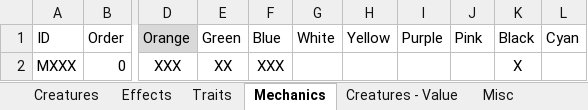
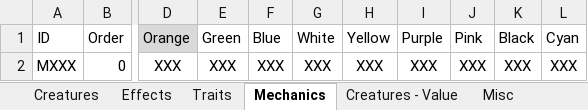
Before and after one commit to hcsa/yacg, an Excel workbook: excel_base.xlsx, sheet Mechanics, drawn as a sheet; only a part is shown, gaps mark what is left out; values as stored, in another font and other column widths than the file's, no borders; conditional formats and table styles not drawn; the diff names each change by its address in the sheet, - before the commit and + after, or states it on an @@ line.

Commit message:
Change formatting when filling values

```diff
--- a/excel_base.xlsx (sheet Mechanics)
+++ b/excel_base.xlsx (sheet Mechanics)
-E2 (Green): XX
+E2 (Green): XXX
-G2 (White): (empty)
+G2 (White): XXX
-H2 (Yellow): (empty)
+H2 (Yellow): XXX
-I2 (Purple): (empty)
+I2 (Purple): XXX
-J2 (Pink): (empty)
+J2 (Pink): XXX
-K2 (Black): X
+K2 (Black): XXX
-L2 (Cyan): (empty)
+L2 (Cyan): XXX
```
